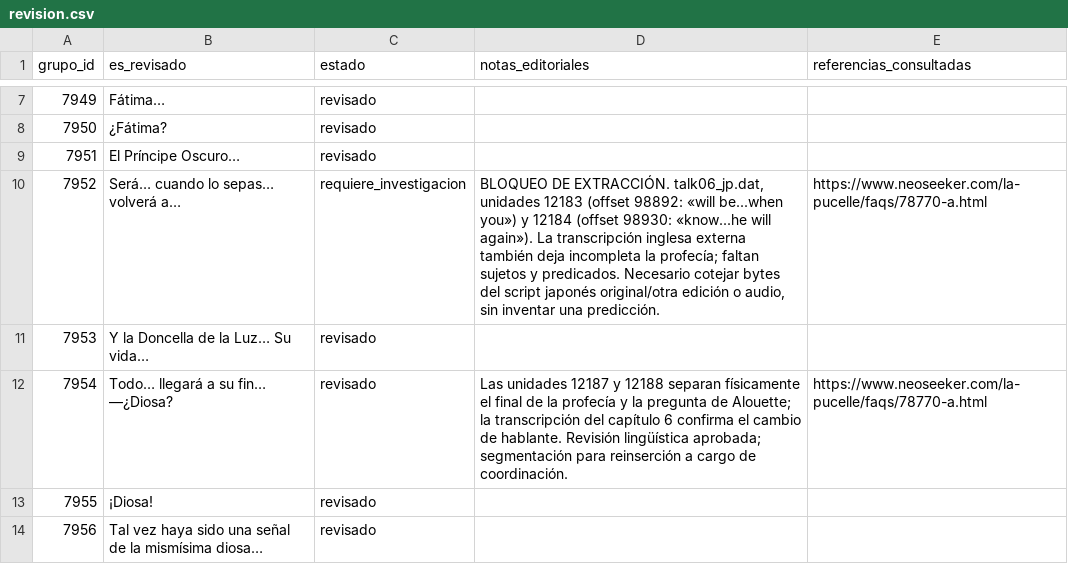
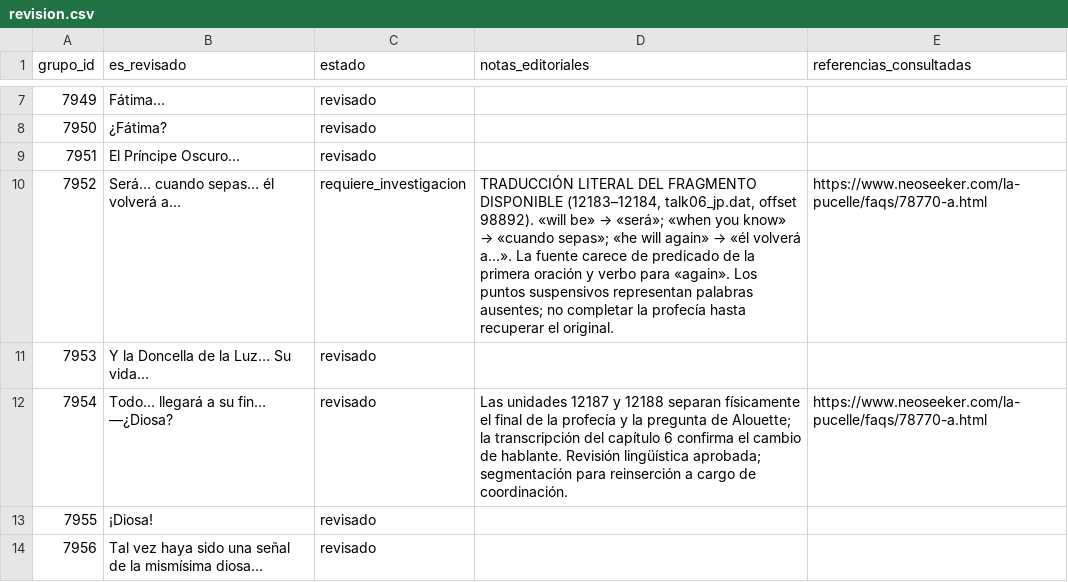
Before and after one commit to ARivas3008/la-pucelle-ragnarok-localizacion, a CSV file: corpus/08/revision.csv, drawn as a sheet; only a part is shown, gaps mark what is left out; the diff covers the shown part only.

Commit message:
Corpus 08: literalidad fiel para seis fragmentos truncados; preservar estado de investigación

```diff
--- a/corpus/08/revision.csv
+++ b/corpus/08/revision.csv
@@ -9,3 +9,3 @@
 7951,"El Príncipe Oscuro…",revisado,"",""
-7952,"Será… cuando lo sepas… volverá a…",requiere_investigacion,"BLOQUEO DE EXTRACCIÓN. talk06_jp.dat, unidades 12183 (offset 98892: «will be...when you») y 12184 (offset 98930: «know...he will again»). La transcripción inglesa externa también deja incompleta la profecía; faltan sujetos y predicados. Necesario cotejar bytes del script japonés original/otra edición o audio, sin inventar una predicción.","https://www.neoseeker.com/la-pucelle/faqs/78770-a.html"
+7952,"Será… cuando sepas… él volverá a…",requiere_investigacion,"TRADUCCIÓN LITERAL DEL FRAGMENTO DISPONIBLE (12183–12184, talk06_jp.dat, offset 98892). «will be» → «será»; «when you know» → «cuando sepas»; «he will again» → «él volverá a…». La fuente carece de predicado de la primera oración y verbo para «again». Los puntos suspensivos representan palabras ausentes; no completar la profecía hasta recuperar el original.","https://www.neoseeker.com/la-pucelle/faqs/78770-a.html"
 7953,"Y la Doncella de la Luz… Su vida…",revisado,"",""
```
Also changed, not shown: 10 edited cells elsewhere in this file.
